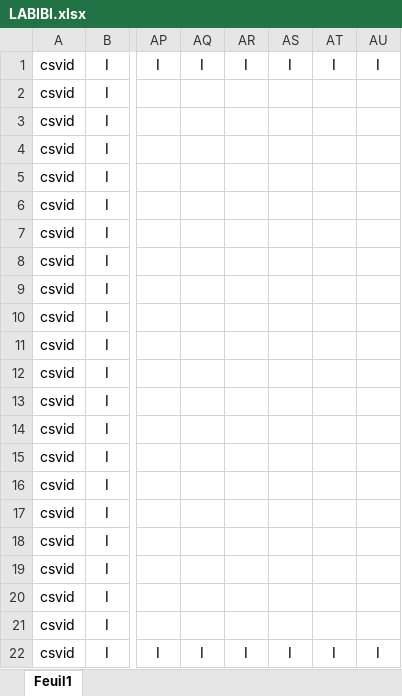
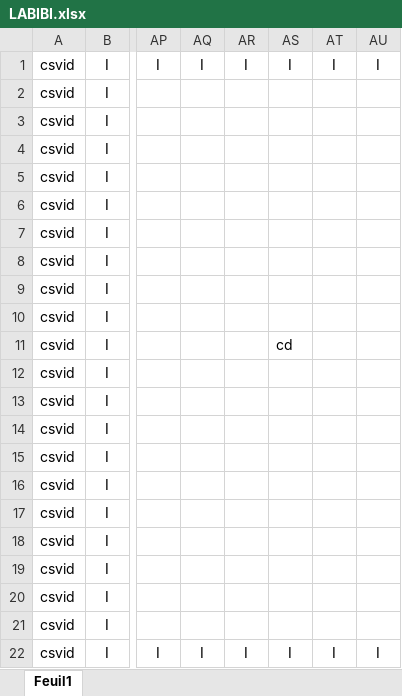
Before and after one commit to LaurentCusimano/1ARC, an Excel workbook: LABIBI.xlsx, sheet Feuil1, drawn as a sheet; only a part is shown, gaps mark what is left out; values as stored, in another font and other column widths than the file's, no borders; the diff names each change by its address in the sheet, - before the commit and + after, or states it on an @@ line.

```diff
--- a/LABIBI.xlsx (sheet Feuil1)
+++ b/LABIBI.xlsx (sheet Feuil1)
-AS11: (empty)
+AS11: cd
```
Also changed, not shown: 1 other file.
